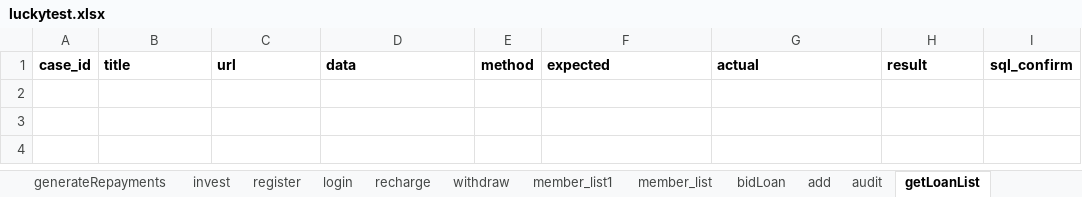
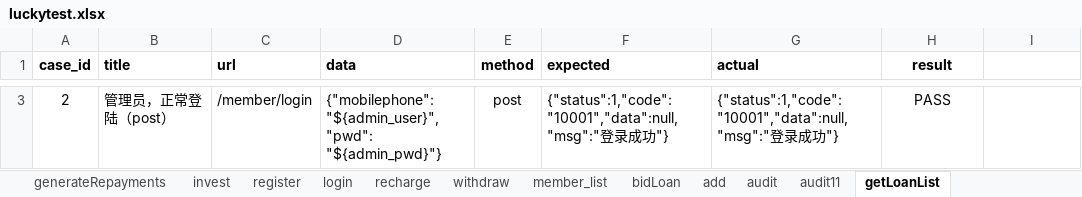
Before and after one commit to adou12138/python13-api-test, an Excel workbook: datas/luckytest.xlsx, sheet getLoanList, drawn as a sheet; only a part is shown, gaps mark what is left out; values as stored, in another font and other column widths than the file's, no borders; the diff covers the shown part only; the diff names each change by its address in the sheet, - before the commit and + after, or states it on an @@ line.

```diff
--- a/datas/luckytest.xlsx (sheet getLoanList)
+++ b/datas/luckytest.xlsx (sheet getLoanList)
-sheet tab: member_list1
+sheet tab: audit11
-H1 alignment: left
+H1 alignment: center
-I1: sql_confirm
+I1: (empty)
+row 3: 2 | 管理员，正常登陆（post） | /member/login | {"mobilephone": "${admin_user}", "pwd": "${admin_pwd}"} | post | {"status":1,"code":"10001","data":null,"msg":"登录成功"} | {"status":1,"code":"10001","data":null,"msg":"登录成功"} | PASS
```
Also changed, not shown: 2 added rows elsewhere in this sheet, sheet generateRepayments, sheet audit, sheet add, sheet member_list, other sheet tabs, 9 other files.
